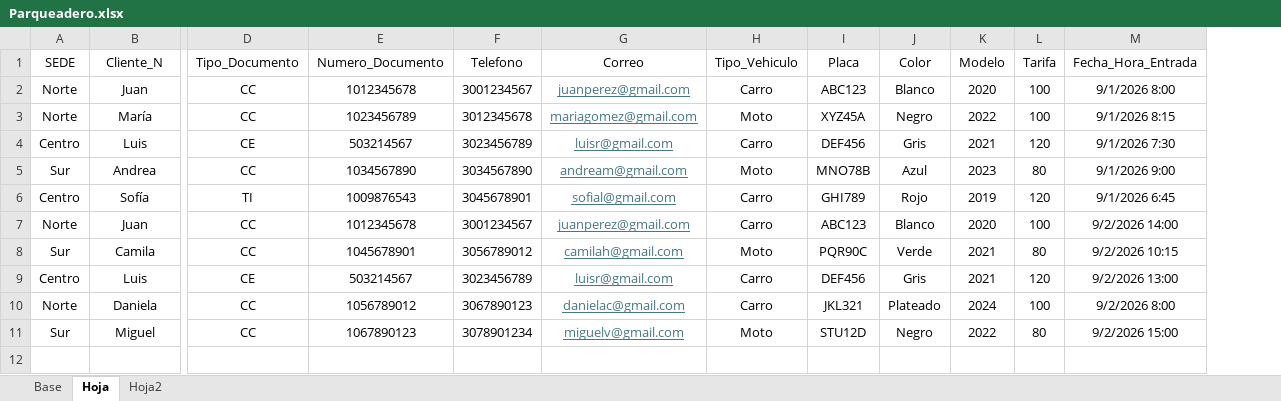
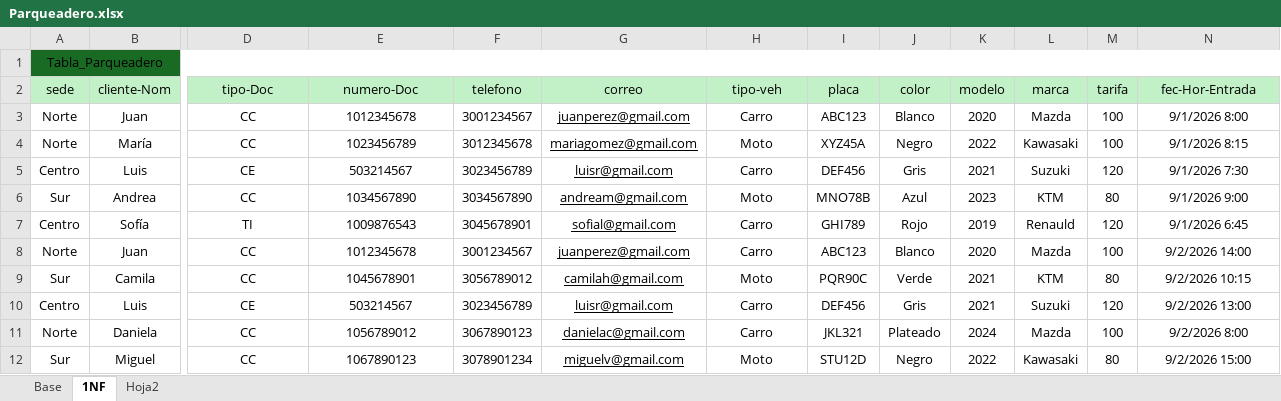
Before and after one commit to Angelcbbc/Ang-ADSO, an Excel workbook: trimestre 2/ESTUPIÑAN-FINO DEMETRIOMAURICIO - copia/ADSO/Evidencias de aprendizaje/BD/Parqueadero.xlsx, sheet 1NF, drawn as a sheet; only a part is shown, gaps mark what is left out; values as stored, in another font and other column widths than the file's, no borders; removed rows and columns are numbered as before the commit, all else as after; rows hold the shown columns only; the diff names each change by its address in the sheet, - before the commit and + after, or states it on an @@ line.

```diff
--- a/trimestre 2/ESTUPIÑAN-FINO DEMETRIOMAURICIO - copia/ADSO/Evidencias de aprendizaje/BD/Parqueadero.xlsx (sheet 1NF)
+++ b/trimestre 2/ESTUPIÑAN-FINO DEMETRIOMAURICIO - copia/ADSO/Evidencias de aprendizaje/BD/Parqueadero.xlsx (sheet 1NF)
-sheet tab: Hoja
+sheet tab: 1NF
+column L, rows 3-12: Mazda | Kawasaki | Suzuki | KTM | Renauld | Mazda | KTM | Suzuki | Mazda | Kawasaki
-row 1: SEDE | Cliente_N | Tipo_Documento | Numero_Documento | Telefono | Correo | Tipo_Vehiculo | Placa | Color | Modelo | Tarifa | Fecha_Hora_Entrada
+row 1: Tabla_Parqueadero
+row 2: sede | cliente-Nom | tipo-Doc | numero-Doc | telefono | correo | tipo-veh | placa | color | modelo | marca | tarifa | fec-Hor-Entrada
-G3:G12 text colour: #467886
+G3:G12 text colour: black
```
Also changed, not shown: sheet Hoja2, 4 other files.
